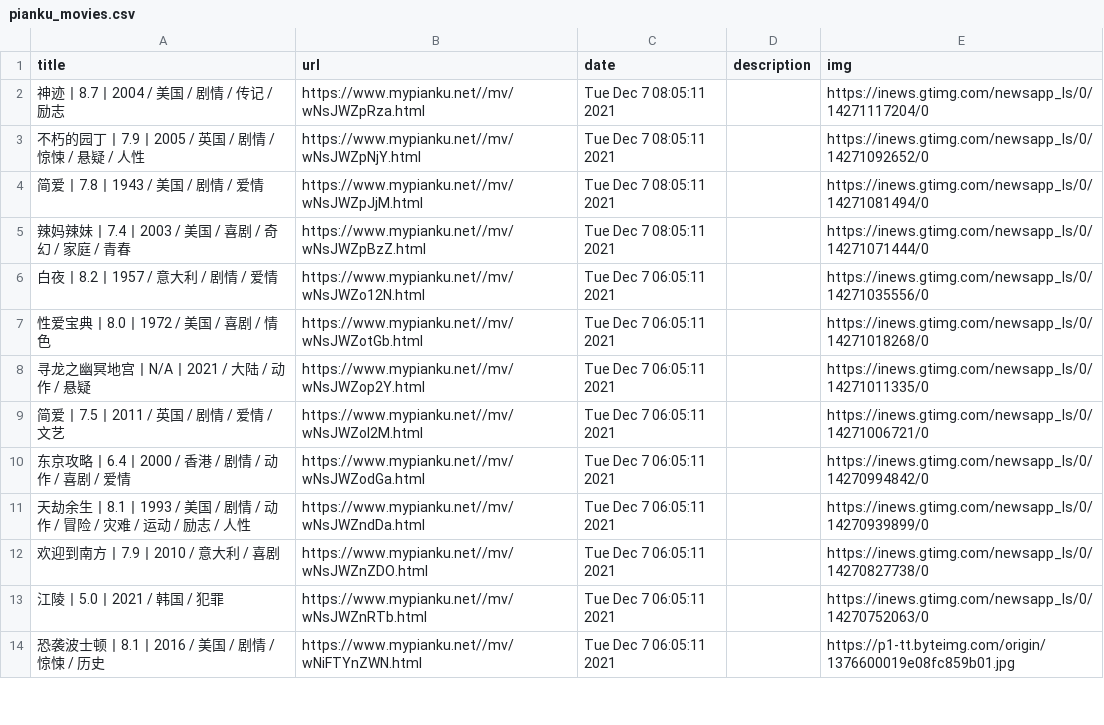
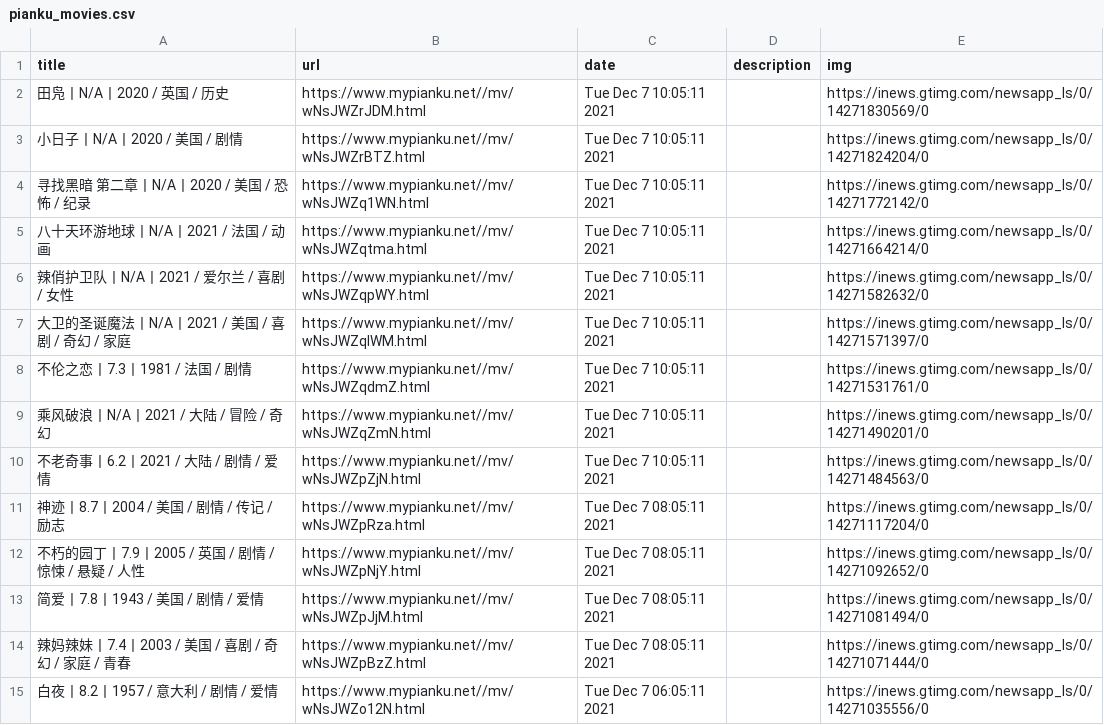
Before and after one commit to c-chen0902/rss, a CSV file: pianku_movies.csv, drawn as a sheet; only a part is shown; the shorter side is filled out with more unchanged rows.

```diff
--- a/pianku_movies.csv
+++ b/pianku_movies.csv
@@ -1,2 +1,11 @@
 title,url,date,description,img
+田凫丨N/A丨2020 / 英国 / 历史,https://www.mypianku.net//mv/wNsJWZrJDM.html,Tue Dec  7 10:05:11 2021,,https://inews.gtimg.com/newsapp_ls/0/14271830569/0
+小日子丨N/A丨2020 / 美国 / 剧情,https://www.mypianku.net//mv/wNsJWZrBTZ.html,Tue Dec  7 10:05:11 2021,,https://inews.gtimg.com/newsapp_ls/0/14271824204/0
+寻找黑暗 第二章丨N/A丨2020 / 美国 / 恐怖 / 纪录,https://www.mypianku.net//mv/wNsJWZq1WN.html,Tue Dec  7 10:05:11 2021,,https://inews.gtimg.com/newsapp_ls/0/14271772142/0
+八十天环游地球丨N/A丨2021 / 法国 / 动画,https://www.mypianku.net//mv/wNsJWZqtma.html,Tue Dec  7 10:05:11 2021,,https://inews.gtimg.com/newsapp_ls/0/14271664214/0
+辣俏护卫队丨N/A丨2021 / 爱尔兰 / 喜剧 / 女性,https://www.mypianku.net//mv/wNsJWZqpWY.html,Tue Dec  7 10:05:11 2021,,https://inews.gtimg.com/newsapp_ls/0/14271582632/0
+大卫的圣诞魔法丨N/A丨2021 / 美国 / 喜剧 / 奇幻 / 家庭,https://www.mypianku.net//mv/wNsJWZqlWM.html,Tue Dec  7 10:05:11 2021,,https://inews.gtimg.com/newsapp_ls/0/14271571397/0
+不伦之恋丨7.3丨1981 / 法国 / 剧情,https://www.mypianku.net//mv/wNsJWZqdmZ.html,Tue Dec  7 10:05:11 2021,,https://inews.gtimg.com/newsapp_ls/0/14271531761/0
+乘风破浪丨N/A丨2021 / 大陆 / 冒险 / 奇幻,https://www.mypianku.net//mv/wNsJWZqZmN.html,Tue Dec  7 10:05:11 2021,,https://inews.gtimg.com/newsapp_ls/0/14271490201/0
+不老奇事丨6.2丨2021 / 大陆 / 剧情 / 爱情,https://www.mypianku.net//mv/wNsJWZpZjN.html,Tue Dec  7 10:05:11 2021,,https://inews.gtimg.com/newsapp_ls/0/14271484563/0
 神迹丨8.7丨2004 / 美国 / 剧情 / 传记 / 励志,https://www.mypianku.net//mv/wNsJWZpRza.html,Tue Dec  7 08:05:11 2021,,https://inews.gtimg.com/newsapp_ls/0/14271117204/0
```
Also changed, not shown: it之家win11资讯.csv, it之家游戏快报.csv, 25 other files.
